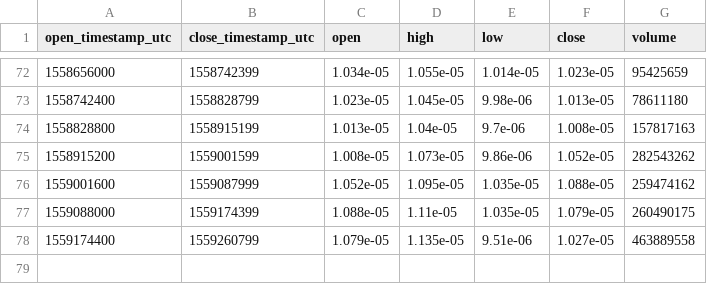
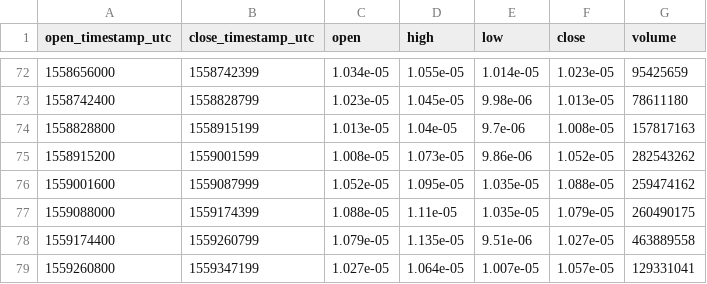
Before and after one commit to cryptobigbro/bitmex-ADAM19, a CSV file: bitmex-ADAM19-1d.csv, drawn as a sheet; only a part is shown, gaps mark what is left out.

```diff
--- a/bitmex-ADAM19-1d.csv
+++ b/bitmex-ADAM19-1d.csv
@@ -78 +78,2 @@ open_timestamp_utc,close_timestamp_utc,open,high,low,close,volume
 1559174400,1559260799,1.079e-05,1.135e-05,9.51e-06,1.027e-05,463889558
+1559260800,1559347199,1.027e-05,1.064e-05,1.007e-05,1.057e-05,129331041
```
Also changed, not shown: bitmex-ADAM19-1h.csv.
